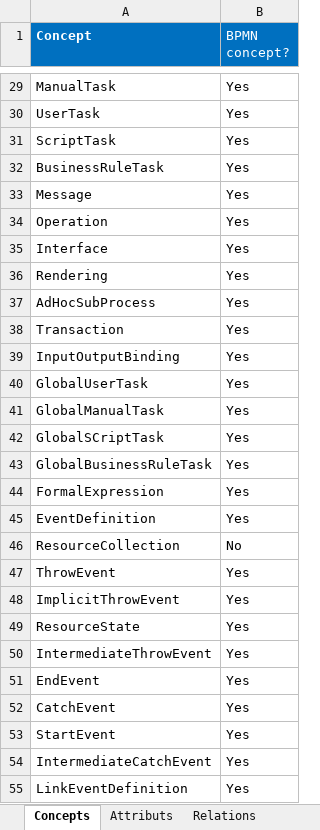
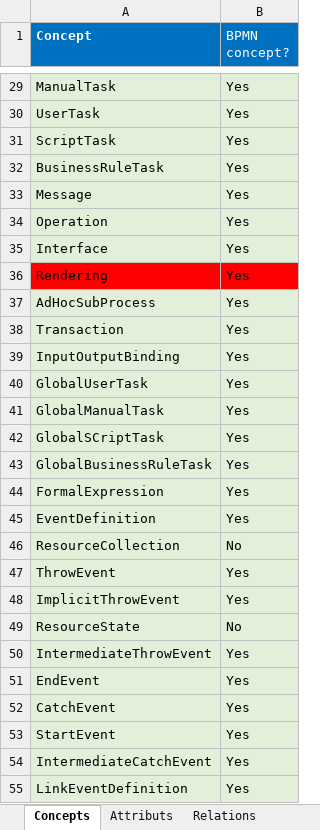
Before and after one commit to AminaANNANE/BBO_BPMNbasedOntology, an Excel workbook: conceptual model.xlsx, sheet Concepts, drawn as a sheet; only a part is shown, gaps mark what is left out; values as stored, in another font and other column widths than the file's, no borders; the diff covers the shown part only; the diff names each change by its address in the sheet, - before the commit and + after, or states it on an @@ line.

```diff
--- a/conceptual model.xlsx (sheet Concepts)
+++ b/conceptual model.xlsx (sheet Concepts)
-A29:B35 fill: none
+A29:B35 fill: #E2F0D9
-A36:B36 fill: none
+A36:B36 fill: #FF0000
-A37:B55 fill: none
+A37:B55 fill: #E2F0D9
-B49 (BPMN concept?): Yes
+B49 (BPMN concept?): No
```
Also changed, not shown: 1 added row, 9 edited cells and cell formats elsewhere in this sheet, sheet Relations, 4 other files.
